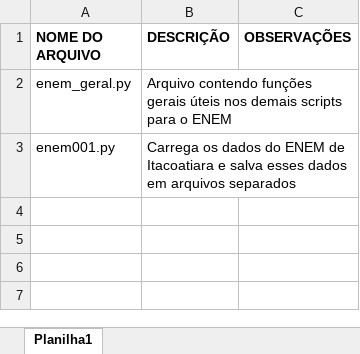
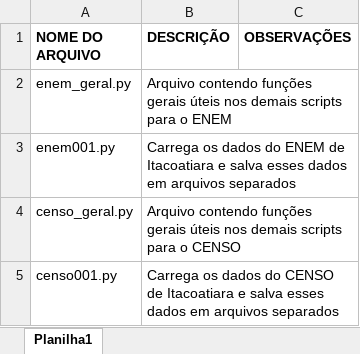
Before and after one commit to padovani-prof/ebitacoatiara, an Excel workbook: scripts.xlsx, sheet Planilha1, drawn as a sheet; values as stored, in another font and other column widths than the file's, no borders; the diff names each change by its address in the sheet, - before the commit and + after, or states it on an @@ line.

```diff
--- a/scripts.xlsx (sheet Planilha1)
+++ b/scripts.xlsx (sheet Planilha1)
+row 4: censo_geral.py | Arquivo contendo funções gerais úteis nos demais scripts para o CENSO
+row 5: censo001.py | Carrega os dados do CENSO de Itacoatiara e salva esses dados em arquivos separados
```
Also changed, not shown: 3 other files.
